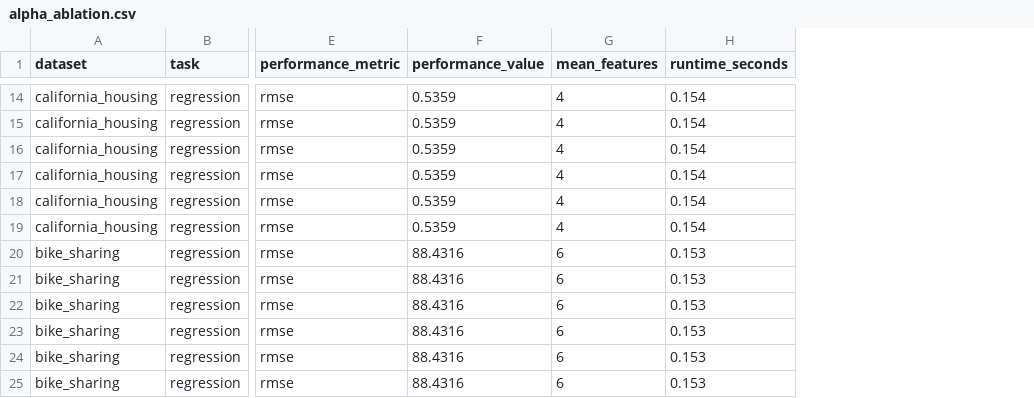
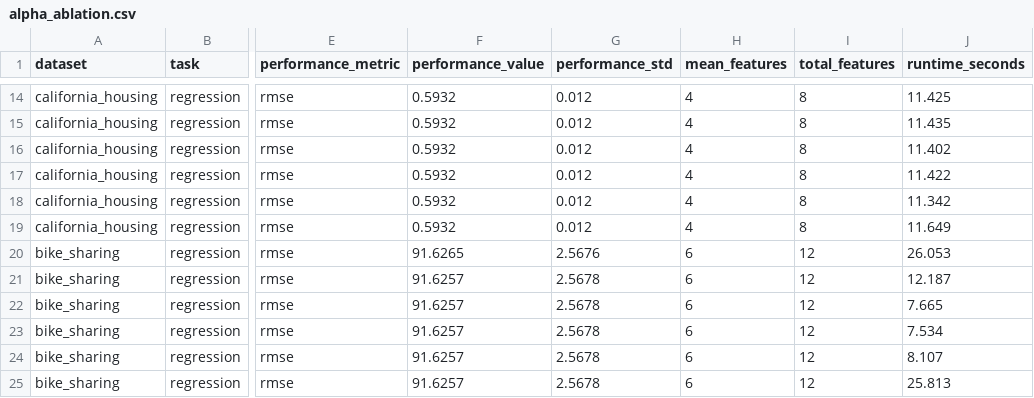
Before and after one commit to Mangesh19-parate/Intelligent_ML_Studio, a CSV file: research/results/alpha_ablation.csv, drawn as a sheet; only a part is shown, gaps mark what is left out; addresses are those after the commit; the diff covers the shown part only; the diff names each change by its address in the sheet, - before the commit and + after, or states it on an @@ line.

```diff
--- a/research/results/alpha_ablation.csv
+++ b/research/results/alpha_ablation.csv
+column G (performance_std), rows 14-25: 0.012 | 0.012 | 0.012 | 0.012 | 0.012 | 0.012 | 2.5676 | 2.5678 | 2.5678 | 2.5678 | 2.5678 | 2.5678
+column I (total_features), rows 14-25: 8 | 8 | 8 | 8 | 8 | 8 | 12 | 12 | 12 | 12 | 12 | 12
-F14:F19 (performance_value): 0.5359
+F14:F19 (performance_value): 0.5932
-J14 (runtime_seconds): 0.154
+J14 (runtime_seconds): 11.425
-J15 (runtime_seconds): 0.154
+J15 (runtime_seconds): 11.435
-J16 (runtime_seconds): 0.154
+J16 (runtime_seconds): 11.402
-J17 (runtime_seconds): 0.154
+J17 (runtime_seconds): 11.422
-J18 (runtime_seconds): 0.154
+J18 (runtime_seconds): 11.342
-J19 (runtime_seconds): 0.154
+J19 (runtime_seconds): 11.649
-F20 (performance_value): 88.4316
+F20 (performance_value): 91.6265
-J20 (runtime_seconds): 0.153
+J20 (runtime_seconds): 26.053
-F21:F25 (performance_value): 88.4316
+F21:F25 (performance_value): 91.6257
-J21 (runtime_seconds): 0.153
+J21 (runtime_seconds): 12.187
-J22 (runtime_seconds): 0.153
+J22 (runtime_seconds): 7.665
-J23 (runtime_seconds): 0.153
+J23 (runtime_seconds): 7.534
-J24 (runtime_seconds): 0.153
+J24 (runtime_seconds): 8.107
-J25 (runtime_seconds): 0.153
+J25 (runtime_seconds): 25.813
```
Also changed, not shown: 6 added rows, 6 removed rows and 18 edited cells elsewhere in this file, 6 other files.
